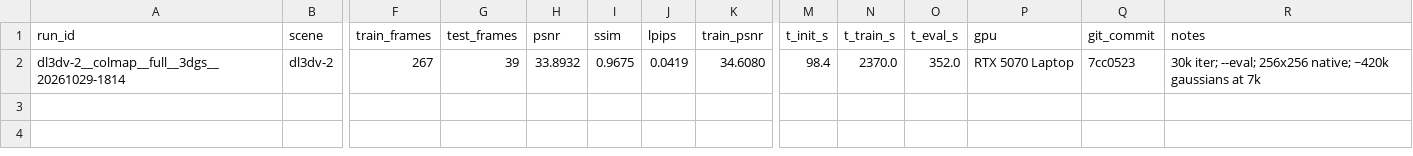
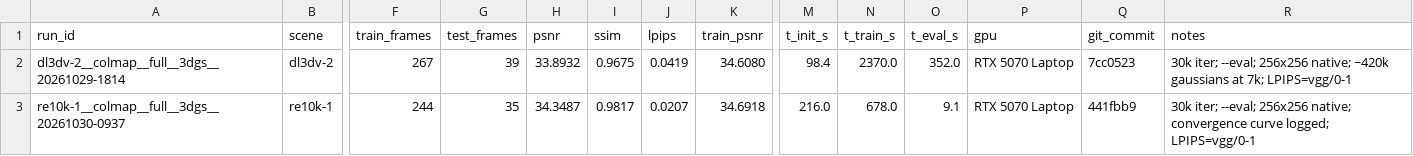
Before and after one commit to limukun6/cv, a CSV file: results/results.csv, drawn as a sheet; only a part is shown, gaps mark what is left out; rows hold the shown columns only; the diff names each change by its address in the sheet, - before the commit and + after, or states it on an @@ line.

Commit message:
fix(eval): LPIPS backbone is vgg not alex (verified 4 combos); add VRAM guard; re10k-1 baseline 34.35dB

```diff
--- a/results/results.csv
+++ b/results/results.csv
-R2 (notes): …gaussians at 7k
+R2 (notes): …gaussians at 7k; LPIPS=vgg/0-1
+row 3: re10k-1__colmap__full__3dgs__20261030-0937 | re10k-1 | 244 | 35 | 34.3487 | 0.9817 | 0.0207 | 34.6918 | 216.0 | 678.0 | 9.1 | RTX 5070 Laptop | 441fbb9 | 30k iter; --eval; 256x256 native; convergence curve logged; LPIPS=vgg/0-1
```
Also changed, not shown: 5 other files.
